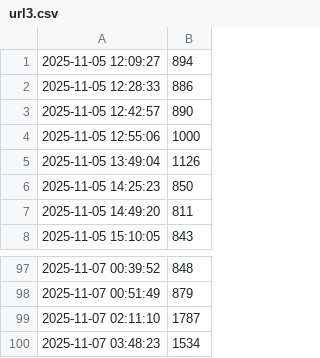
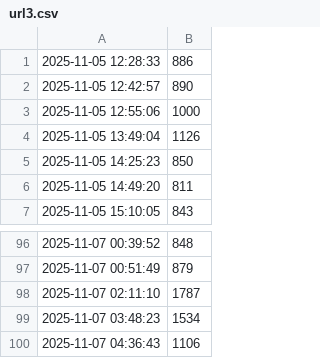
Before and after one commit to pavelkarafiat/websiteLatencyMonitor, a CSV file: latency_logs/url3.csv, drawn as a sheet; only a part is shown, gaps mark what is left out.

```diff
--- a/latency_logs/url3.csv
+++ b/latency_logs/url3.csv
@@ -1,2 +1 @@
-"2025-11-05 12:09:27",894
 "2025-11-05 12:28:33",886
@@ -100 +99,2 @@
 "2025-11-07 03:48:23",1534
+"2025-11-07 04:36:43",1106
```
Also changed, not shown: latency_logs/url1.csv, latency_logs/url2.csv, 2 other files.
